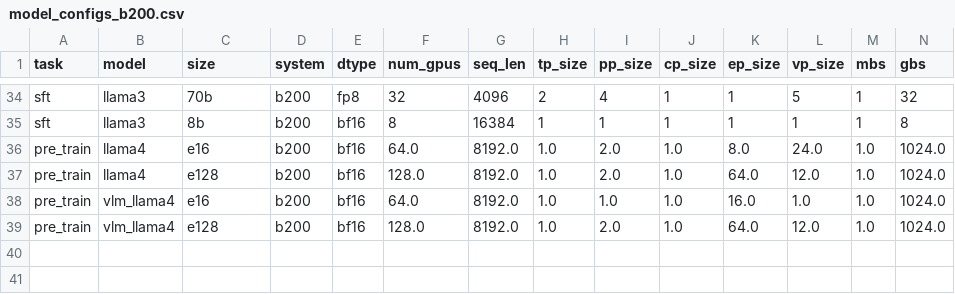
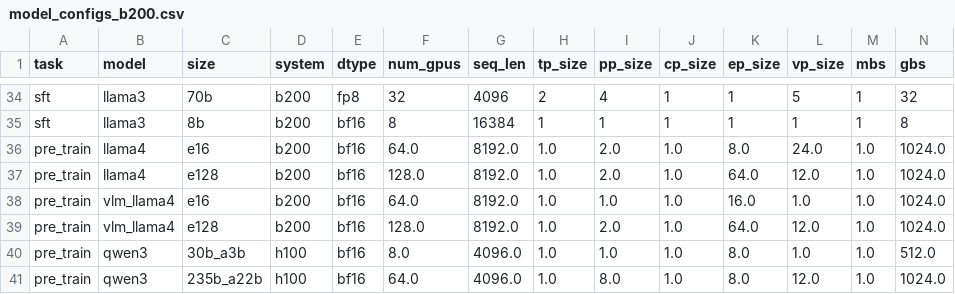
Before and after one commit to NVIDIA-NeMo/Speech, a CSV file: scripts/performance/recommended_model_configs/model_configs_b200.csv, drawn as a sheet; only a part is shown, gaps mark what is left out; rows hold the shown columns only; the diff names each change by its address in the sheet, - before the commit and + after, or states it on an @@ line.

Commit message:
[Qwen3-MoE] Add Qwen3 MoE perf recipe for 30b and 235b (#13895)
* changes about qwen3

Signed-off-by: Gao Deng <gdeng@cw-dfw-cs-001-vscode-01.cm.cluster>

* update new copy

Signed-off-by: Gao Deng <gdeng@cw-dfw-cs-001-vscode-01.cm.cluster>

* update b200

Signed-off-by: Gao Deng <gdeng@cw-dfw-cs-001-vscode-01.cm.cluster>

* update the recipe

Signed-off-by: Gao Deng <gdeng@cw-dfw-cs-001-vscode-01.cm.cluster>

* update 235b recipe

Signed-off-by: Gao Deng <gdeng@cw-dfw-cs-001-vscode-01.cm.cluster>

* clean up

Signed-off-by: Gao Deng <gdeng@cw-dfw-cs-001-vscode-01.cm.cluster>

* update recipe

Signed-off-by: Gao Deng <gdeng@cw-dfw-cs-001-vscode-01.cm.cluster>

* remove local test related codes

Signed-off-by: Gao Deng <gdeng@cw-dfw-cs-001-vscode-01.cm.cluster>

* clean up

Signed-off-by: Gao Deng <gdeng@cw-dfw-cs-001-vscode-01.cm.cluster>

* Apply isort and black reformatting

Signed-off-by: gdengk <gdengk@users.noreply.github.com>

* update the recipe with main

Signed-off-by: Gao Deng <gdeng@cw-dfw-cs-001-vscode-01.cm.cluster>

---------

Signed-off-by: Gao Deng <gdeng@cw-dfw-cs-001-vscode-01.cm.cluster>
Signed-off-by: gdengk <160076886+gdengk@users.noreply.github.com>
Signed-off-by: gdengk <gdengk@users.noreply.github.com>
Co-authored-by: Gao Deng <gdeng@cw-dfw-cs-001-vscode-01.cm.cluster>
Co-authored-by: gdengk <gdengk@users.noreply.github.com>

```diff
--- a/scripts/performance/recommended_model_configs/model_configs_b200.csv
+++ b/scripts/performance/recommended_model_configs/model_configs_b200.csv
+row 40: pre_train | qwen3 | 30b_a3b | h100 | bf16 | 8.0 | 4096.0 | 1.0 | 1.0 | 1.0 | 8.0 | 1.0 | 1.0 | 512.0
+row 41: pre_train | qwen3 | 235b_a22b | h100 | bf16 | 64.0 | 4096.0 | 1.0 | 8.0 | 1.0 | 8.0 | 12.0 | 1.0 | 1024.0
```
Also changed, not shown: scripts/performance/recommended_model_configs/model_configs_gb200.csv, 6 other files.
